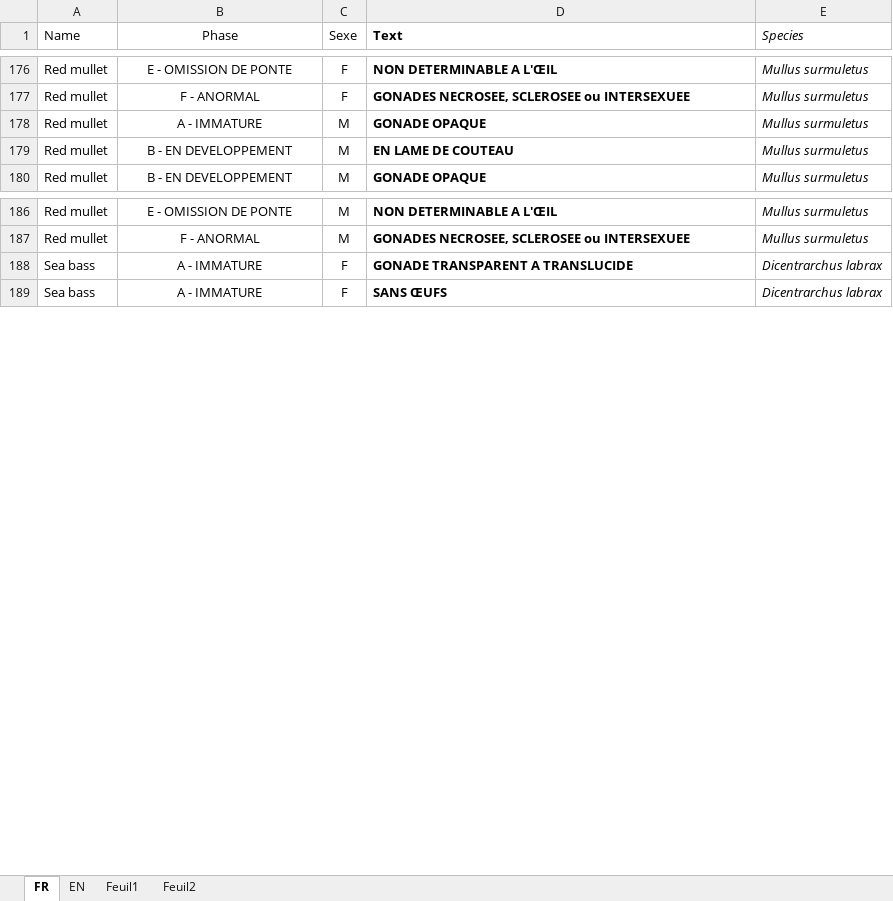
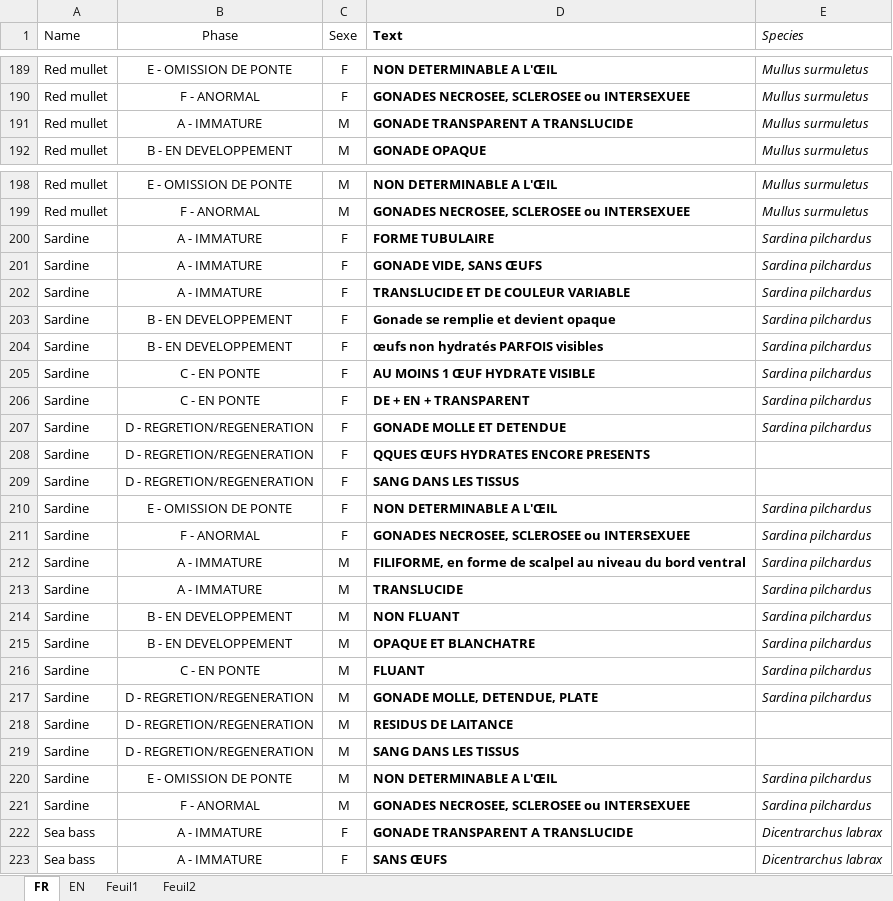
Before and after one commit to LM-Anna/MaturityScaleTools, an Excel workbook: data/matu_scale.xlsx, sheet FR, drawn as a sheet; only a part is shown, gaps mark what is left out; values as stored, in another font and other column widths than the file's, no borders; table styles not drawn; removed rows and columns are numbered as before the commit, all else as after; the diff covers the shown part only; the diff names each change by its address in the sheet, - before the commit and + after, or states it on an @@ line.

```diff
--- a/data/matu_scale.xlsx (sheet FR)
+++ b/data/matu_scale.xlsx (sheet FR)
-D191 (Text): GONADE OPAQUE
+D191 (Text): GONADE TRANSPARENT A TRANSLUCIDE
-row 179: Red mullet | B - EN DEVELOPPEMENT | M | EN LAME DE COUTEAU | Mullus surmuletus
+row 200: Sardine | A - IMMATURE | F | FORME TUBULAIRE | Sardina pilchardus
+row 201: Sardine | A - IMMATURE | F | GONADE VIDE, SANS ŒUFS | Sardina pilchardus
+row 202: Sardine | A - IMMATURE | F | TRANSLUCIDE ET DE COULEUR VARIABLE | Sardina pilchardus
+row 203: Sardine | B - EN DEVELOPPEMENT | F | Gonade se remplie et devient opaque | Sardina pilchardus
+row 204: Sardine | B - EN DEVELOPPEMENT | F | œufs non hydratés PARFOIS visibles | Sardina pilchardus
+row 205: Sardine | C - EN PONTE | F | AU MOINS 1 ŒUF HYDRATE VISIBLE | Sardina pilchardus
+row 206: Sardine | C - EN PONTE | F | DE + EN + TRANSPARENT | Sardina pilchardus
+row 207: Sardine | D - REGRETION/REGENERATION | F | GONADE MOLLE ET DETENDUE | Sardina pilchardus
+row 208: Sardine | D - REGRETION/REGENERATION | F | QQUES ŒUFS HYDRATES ENCORE PRESENTS
+row 209: Sardine | D - REGRETION/REGENERATION | F | SANG DANS LES TISSUS
+row 210: Sardine | E - OMISSION DE PONTE | F | NON DETERMINABLE A L'ŒIL | Sardina pilchardus
+row 211: Sardine | F - ANORMAL | F | GONADES NECROSEE, SCLEROSEE ou INTERSEXUEE | Sardina pilchardus
+row 212: Sardine | A - IMMATURE | M | FILIFORME, en forme de scalpel au niveau du bord ventral | Sardina pilchardus
+row 213: Sardine | A - IMMATURE | M | TRANSLUCIDE | Sardina pilchardus
+row 214: Sardine | B - EN DEVELOPPEMENT | M | NON FLUANT | Sardina pilchardus
+row 215: Sardine | B - EN DEVELOPPEMENT | M | OPAQUE ET BLANCHATRE | Sardina pilchardus
+row 216: Sardine | C - EN PONTE | M | FLUANT | Sardina pilchardus
+row 217: Sardine | D - REGRETION/REGENERATION | M | GONADE MOLLE, DETENDUE, PLATE | Sardina pilchardus
+row 218: Sardine | D - REGRETION/REGENERATION | M | RESIDUS DE LAITANCE
+row 219: Sardine | D - REGRETION/REGENERATION | M | SANG DANS LES TISSUS
+row 220: Sardine | E - OMISSION DE PONTE | M | NON DETERMINABLE A L'ŒIL | Sardina pilchardus
+row 221: Sardine | F - ANORMAL | M | GONADES NECROSEE, SCLEROSEE ou INTERSEXUEE | Sardina pilchardus
```
Also changed, not shown: 29 added rows, 15 removed rows, 27 edited cells and cell formats elsewhere in this sheet, sheet EN, sheet Feuil2, data/photo_mat.xlsx, 8 other files.
